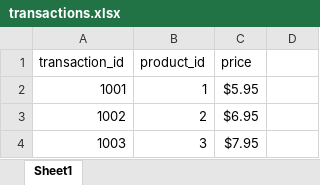
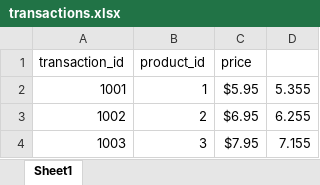
Before and after one commit to CLS11/automation, an Excel workbook: transactions.xlsx, sheet Sheet1, drawn as a sheet; values as stored, in another font and other column widths than the file's, no borders; charts and pictures not drawn; the diff names each change by its address in the sheet, - before the commit and + after, or states it on an @@ line.

Commit message:
Updated file with desired changes.

```diff
--- a/transactions.xlsx (sheet Sheet1)
+++ b/transactions.xlsx (sheet Sheet1)
-D2: (empty)
+D2: 5.355
-D3: (empty)
+D3: 6.255
-D4: (empty)
+D4: 7.155
```
Also changed, not shown: charts or pictures.
